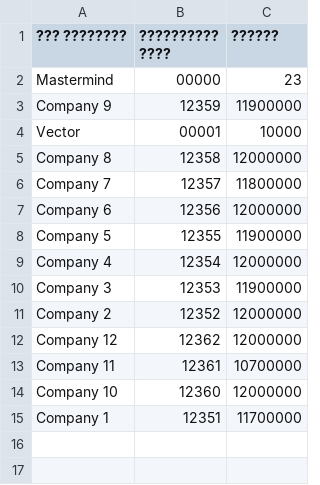
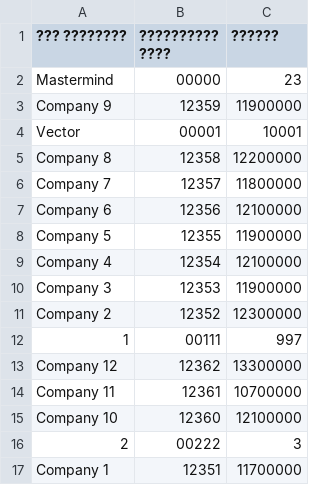
Before and after one commit to ArturJS/SSU_411, a CSV file: transactions/Sources/result.csv, drawn as a sheet.

```diff
--- a/transactions/Sources/result.csv
+++ b/transactions/Sources/result.csv
@@ -3,13 +3,15 @@ Mastermind;00000;23;
 Company 9;12359;11900000;
-Vector;00001;10000;
-Company 8;12358;12000000;
+Vector;00001;10001;
+Company 8;12358;12200000;
 Company 7;12357;11800000;
-Company 6;12356;12000000;
+Company 6;12356;12100000;
 Company 5;12355;11900000;
-Company 4;12354;12000000;
+Company 4;12354;12100000;
 Company 3;12353;11900000;
-Company 2;12352;12000000;
-Company 12;12362;12000000;
+Company 2;12352;12300000;
+1;00111;997;
+Company 12;12362;13300000;
 Company 11;12361;10700000;
-Company 10;12360;12000000;
+Company 10;12360;12100000;
+2;00222;3;
 Company 1;12351;11700000;
```
Also changed, not shown: transactions/Sources/information.csv, transactions/Sources/transaction1.csv, 10 other files.
